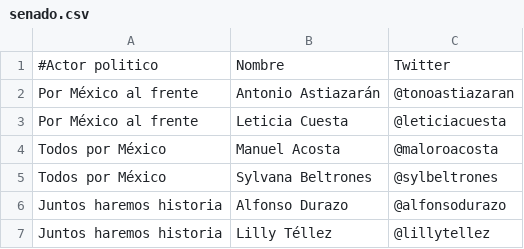
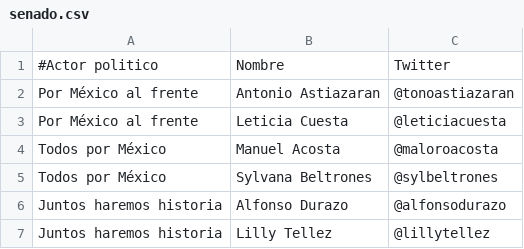
Before and after one commit to Visor-Politico/recursos, a CSV file: senado.csv, drawn as a sheet.

Commit message:
cambios

```diff
--- a/senado.csv
+++ b/senado.csv
@@ -1,3 +1,3 @@
 #Actor politico, Nombre, Twitter
-Por México al frente,Antonio Astiazarán,@tonoastiazaran
+Por México al frente,Antonio Astiazaran,@tonoastiazaran
 Por México al frente,Leticia Cuesta,@leticiacuesta
@@ -6,2 +6,2 @@ Todos por México,Sylvana Beltrones,@sylbeltrones
 Juntos haremos historia,Alfonso Durazo,@alfonsodurazo
-Juntos haremos historia,Lilly Téllez,@lillytellez
+Juntos haremos historia,Lilly Tellez,@lillytellez
```
